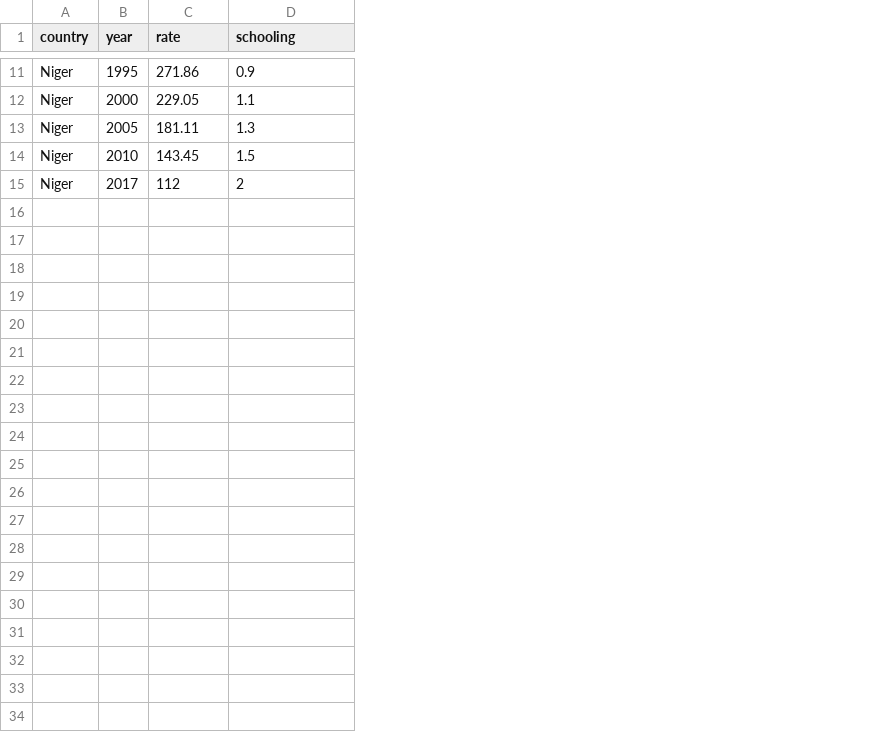
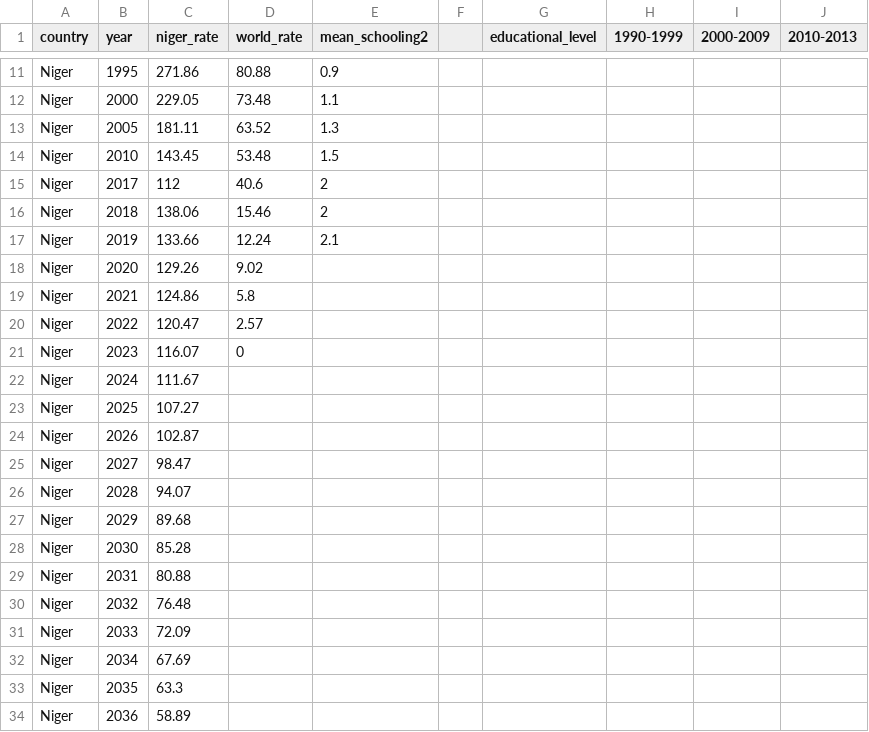
Before and after one commit to ramona21/niger-data, a CSV file: niger-data.csv, drawn as a sheet; only a part is shown, gaps mark what is left out; addresses are those after the commit; the diff covers the shown part only; the diff names each change by its address in the sheet, - before the commit and + after, or states it on an @@ line.

Commit message:
Add files via upload

```diff
--- a/niger-data.csv
+++ b/niger-data.csv
+column D (world_rate), rows 11-15: 80.88 | 73.48 | 63.52 | 53.48 | 40.6
+column F, empty
+column G (educational_level), empty
+column H (1990-1999), empty
+column I (2000-2009), empty
+column J (2010-2013), empty
-C1: rate
+C1: niger_rate
-E1: schooling
+E1: mean_schooling2
+row 16: Niger | 2018 | 138.06 | 15.46 | 2
+row 17: Niger | 2019 | 133.66 | 12.24 | 2.1
+row 18: Niger | 2020 | 129.26 | 9.02
+row 19: Niger | 2021 | 124.86 | 5.8
+row 20: Niger | 2022 | 120.47 | 2.57
+row 21: Niger | 2023 | 116.07 | 0
+row 22: Niger | 2024 | 111.67
+row 23: Niger | 2025 | 107.27
+row 24: Niger | 2026 | 102.87
+row 25: Niger | 2027 | 98.47
+row 26: Niger | 2028 | 94.07
+row 27: Niger | 2029 | 89.68
+row 28: Niger | 2030 | 85.28
+row 29: Niger | 2031 | 80.88
+row 30: Niger | 2032 | 76.48
+row 31: Niger | 2033 | 72.09
+row 32: Niger | 2034 | 67.69
+row 33: Niger | 2035 | 63.3
+row 34: Niger | 2036 | 58.89
```
Also changed, not shown: 14 added rows and 9 edited cells elsewhere in this file.
